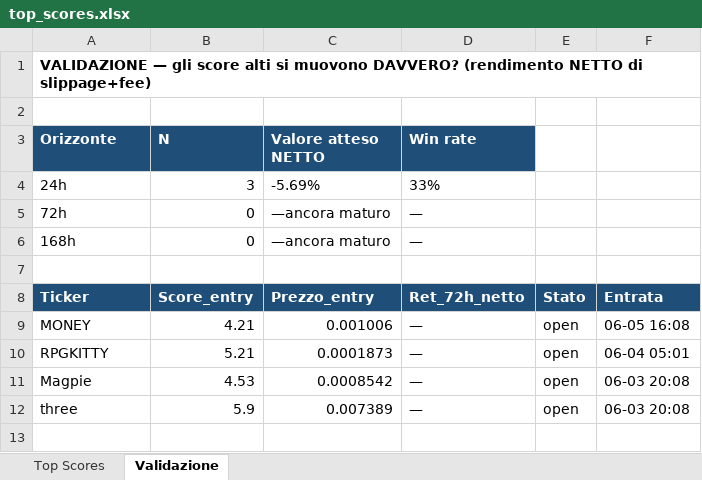
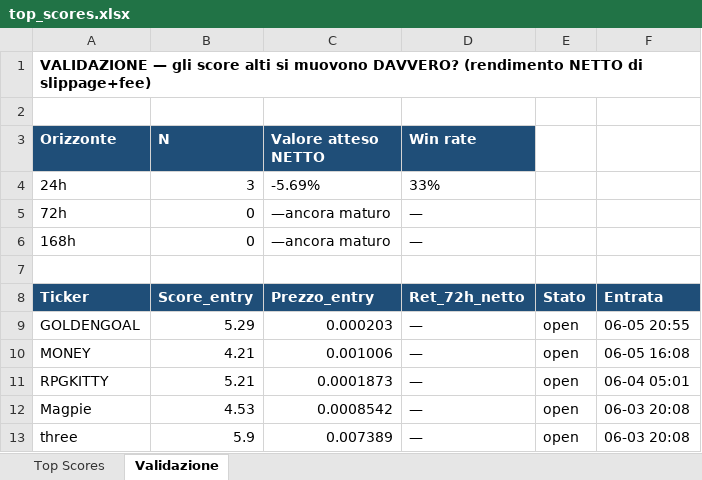
Before and after one commit to nicolostancato-web/crypto-radar, an Excel workbook: top_scores.xlsx, sheet Validazione, drawn as a sheet; values as stored, in another font and other column widths than the file's, no borders; the diff names each change by its address in the sheet, - before the commit and + after, or states it on an @@ line.

```diff
--- a/top_scores.xlsx (sheet Validazione)
+++ b/top_scores.xlsx (sheet Validazione)
+row 9: GOLDENGOAL | 5.29 | 0.000203 | — | open | 06-05 20:55
```
Also changed, not shown: sheet Top Scores, 2 other files.
